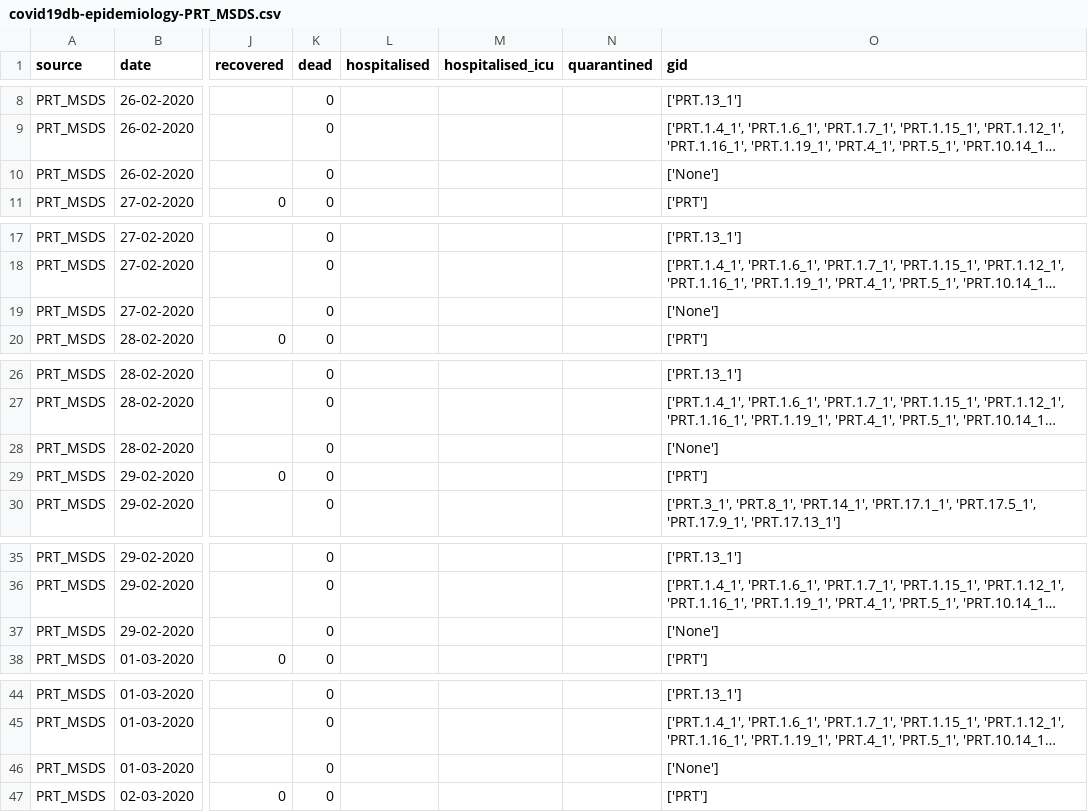
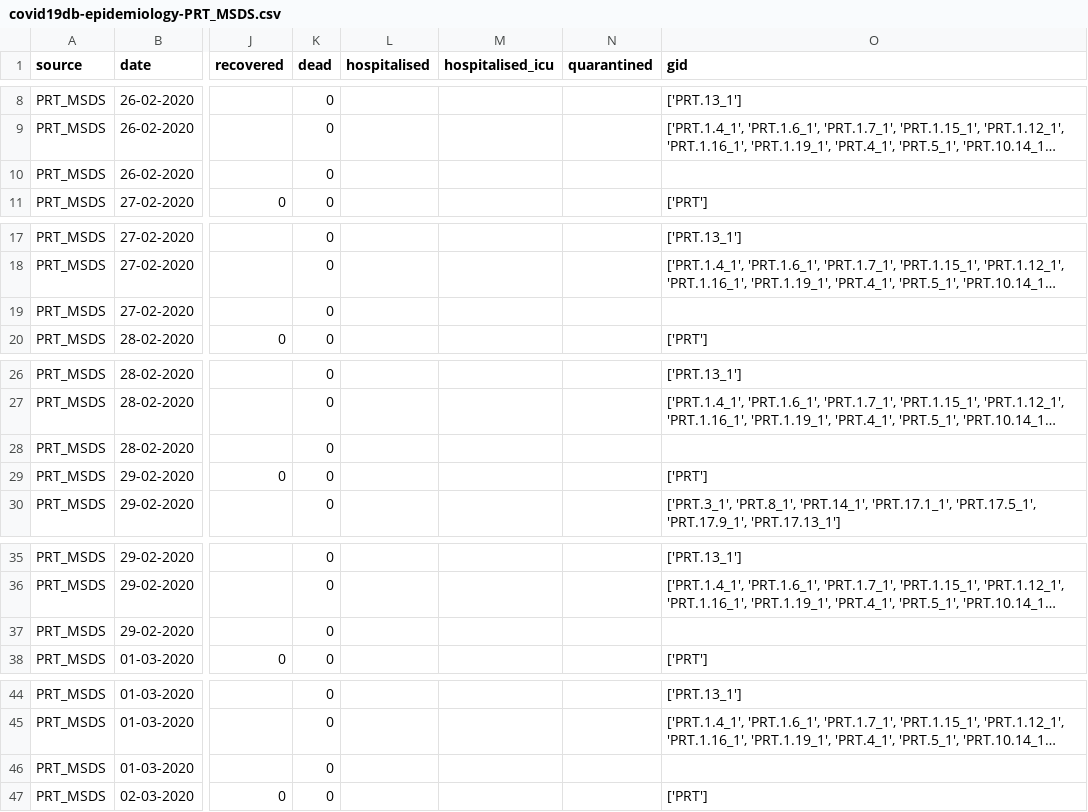
Before and after one commit to covid19db/data-archive, a CSV file: data-epidemiology/covid19db-epidemiology-PRT_MSDS.csv, drawn as a sheet; only a part is shown, gaps mark what is left out; long unchanged cells end in …; the diff covers the shown part only; the diff names each change by its address in the sheet, - before the commit and + after, or states it on an @@ line.

```diff
--- a/data-epidemiology/covid19db-epidemiology-PRT_MSDS.csv
+++ b/data-epidemiology/covid19db-epidemiology-PRT_MSDS.csv
-O10 (gid): ['None']
+O10 (gid): (empty)
-O19 (gid): ['None']
+O19 (gid): (empty)
-O28 (gid): ['None']
+O28 (gid): (empty)
-O37 (gid): ['None']
+O37 (gid): (empty)
-O46 (gid): ['None']
+O46 (gid): (empty)
```
Also changed, not shown: 100 edited cells elsewhere in this file, data-epidemiology/covid19db-epidemiology-IDN_GTPPC.csv, data-epidemiology/covid19db-epidemiology-ITA_PCDM.csv, 12 other files.
